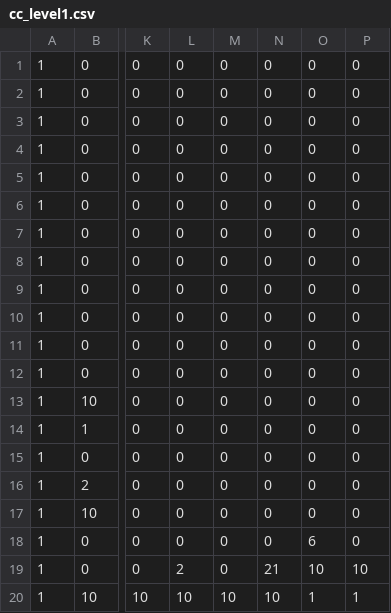
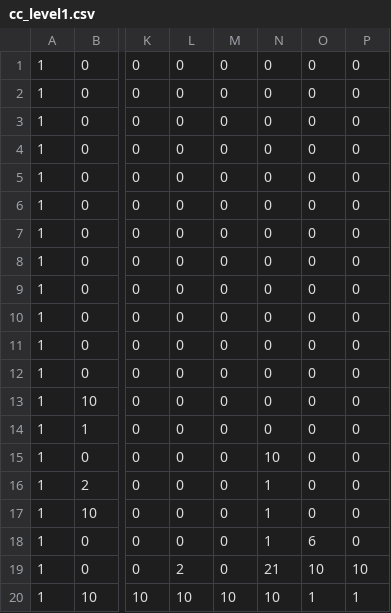
Before and after one commit to Vinceafoos/2D-Platform-Compete-Clean-, a CSV file: cc_level1.csv, drawn as a sheet; only a part is shown, gaps mark what is left out; the diff names each change by its address in the sheet, - before the commit and + after, or states it on an @@ line.

```diff
--- a/cc_level1.csv
+++ b/cc_level1.csv
-N15: 0
+N15: 10
-N16:N18: 0
+N16:N18: 1
```
Also changed, not shown: 1 other file.
